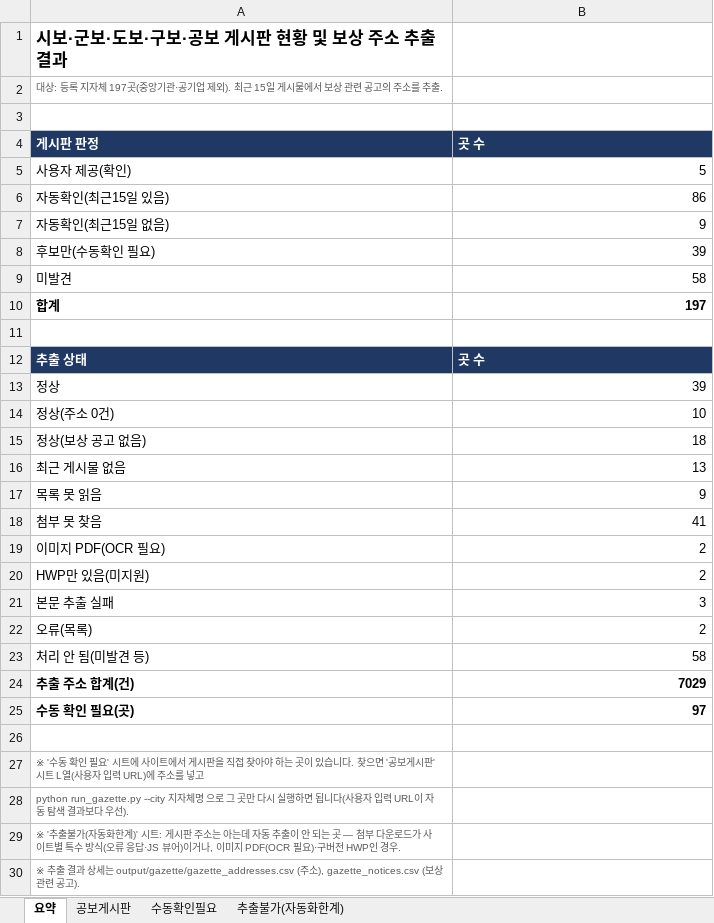
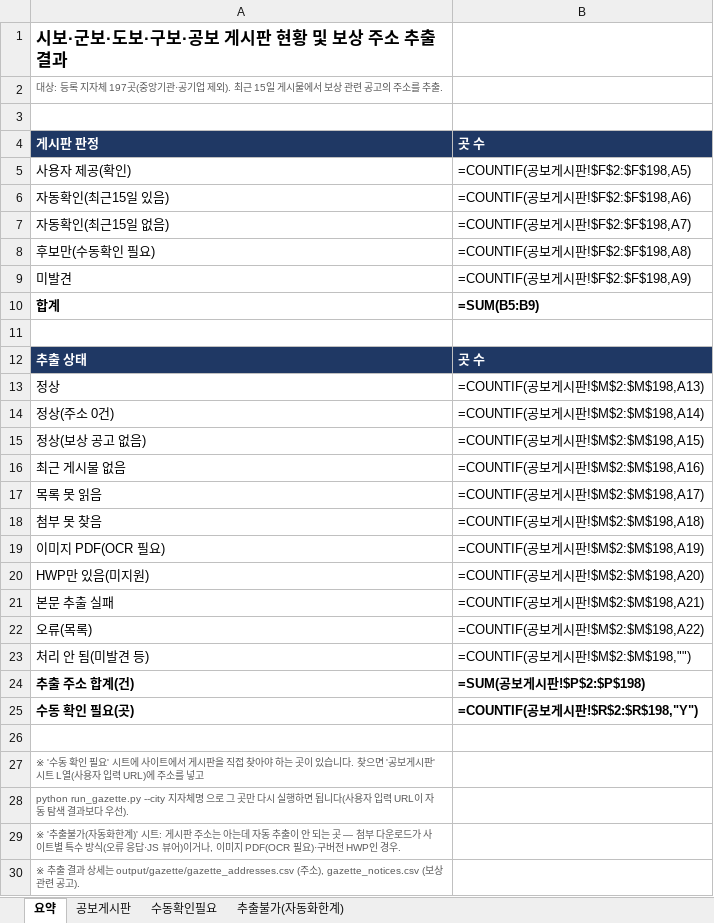
Before and after one commit to wood-land/wood-land-data-Auction, an Excel workbook: gosi/output/시군구_공보게시판_목록_new.xlsx, sheet 요약, drawn as a sheet; values as stored, in another font and other column widths than the file's, no borders; formulas without a stored value are shown as written; the diff names each change by its address in the sheet, - before the commit and + after, or states it on an @@ line.

```diff
--- a/gosi/output/시군구_공보게시판_목록_new.xlsx (sheet 요약)
+++ b/gosi/output/시군구_공보게시판_목록_new.xlsx (sheet 요약)
-B5: 5
+B5: =COUNTIF(공보게시판!$F$2:$F$198,A5)
-B6: 86
+B6: =COUNTIF(공보게시판!$F$2:$F$198,A6)
-B7: 9
+B7: =COUNTIF(공보게시판!$F$2:$F$198,A7)
-B8: 39
+B8: =COUNTIF(공보게시판!$F$2:$F$198,A8)
-B9: 58
+B9: =COUNTIF(공보게시판!$F$2:$F$198,A9)
-B10: 197
+B10: =SUM(B5:B9)
-B13: 39
+B13: =COUNTIF(공보게시판!$M$2:$M$198,A13)
-B14: 10
+B14: =COUNTIF(공보게시판!$M$2:$M$198,A14)
-B15: 18
+B15: =COUNTIF(공보게시판!$M$2:$M$198,A15)
-B16: 13
+B16: =COUNTIF(공보게시판!$M$2:$M$198,A16)
-B17: 9
+B17: =COUNTIF(공보게시판!$M$2:$M$198,A17)
-B18: 41
+B18: =COUNTIF(공보게시판!$M$2:$M$198,A18)
-B19: 2
+B19: =COUNTIF(공보게시판!$M$2:$M$198,A19)
-B20: 2
+B20: =COUNTIF(공보게시판!$M$2:$M$198,A20)
-B21: 3
+B21: =COUNTIF(공보게시판!$M$2:$M$198,A21)
-B22: 2
+B22: =COUNTIF(공보게시판!$M$2:$M$198,A22)
-B23: 58
+B23: =COUNTIF(공보게시판!$M$2:$M$198,"")
-B24: 7029
+B24: =SUM(공보게시판!$P$2:$P$198)
-B25: 97
+B25: =COUNTIF(공보게시판!$R$2:$R$198,"Y")
```
Also changed, not shown: sheet 공보게시판, 2 other files.
